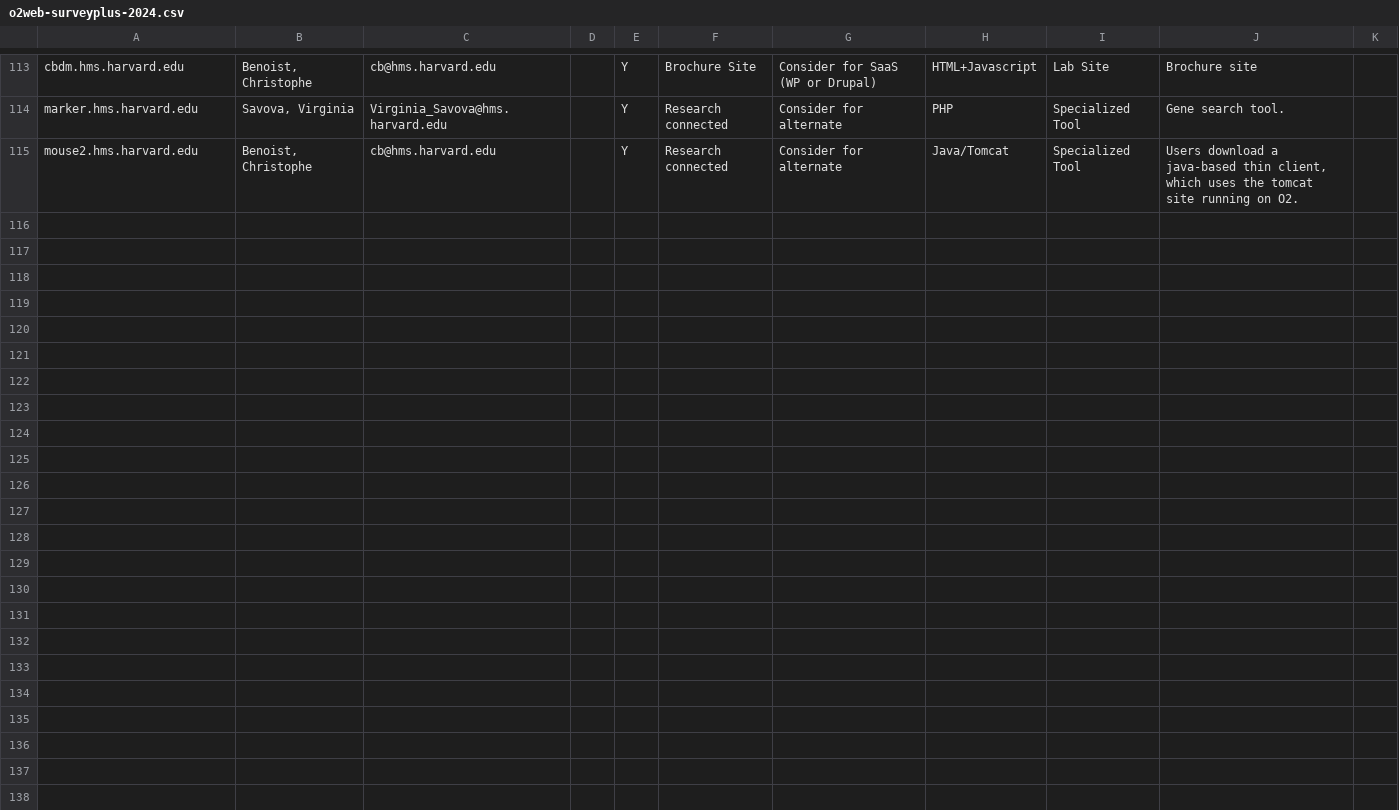
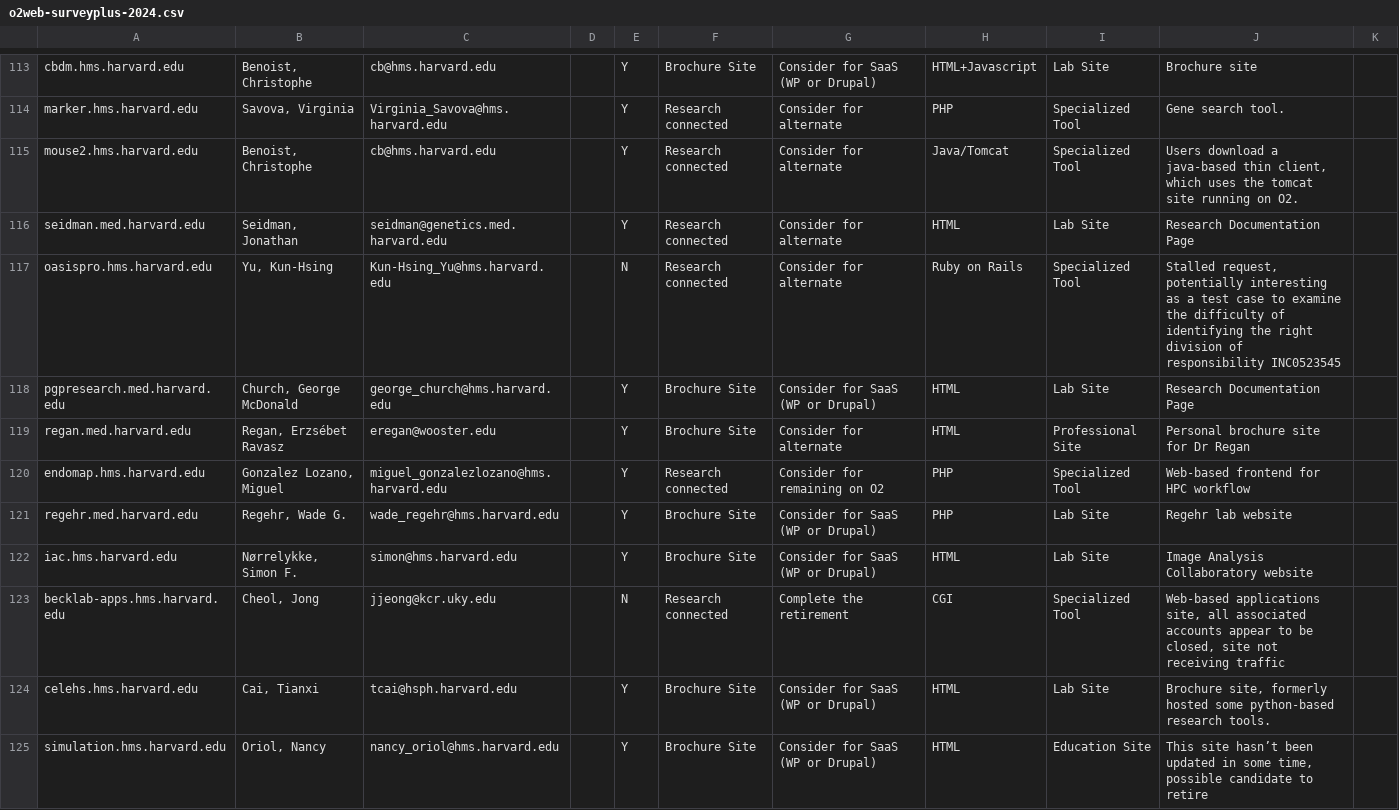
Before and after one commit to dmf24/new-web-project-2025, a CSV file: data/o2web-surveyplus-2024.csv, drawn as a sheet; only a part is shown, gaps mark what is left out; the diff names each change by its address in the sheet, - before the commit and + after, or states it on an @@ line.

Commit message:
more sites

```diff
--- a/data/o2web-surveyplus-2024.csv
+++ b/data/o2web-surveyplus-2024.csv
+row 116: seidman.med.harvard.edu | Seidman, Jonathan | seidman@genetics.med.harvard.edu |  | Y | Research connected | Consider for alternate | HTML | Lab Site | Research Documentation Page
+row 117: oasispro.hms.harvard.edu | Yu, Kun-Hsing | Kun-Hsing_Yu@hms.harvard.edu |  | N | Research connected | Consider for alternate | Ruby on Rails | Specialized Tool | Stalled request, potentially interesting as a test case to examine the difficulty of identifying the right division of responsibility INC0523545
+row 118: pgpresearch.med.harvard.edu | Church, George McDonald | george_church@hms.harvard.edu |  | Y | Brochure Site | Consider for SaaS (WP or Drupal) | HTML | Lab Site | Research Documentation Page
+row 119: regan.med.harvard.edu | Regan, Erzsébet Ravasz | eregan@wooster.edu |  | Y | Brochure Site | Consider for alternate | HTML | Professional Site | Personal brochure site for Dr Regan
+row 120: endomap.hms.harvard.edu | Gonzalez Lozano, Miguel | miguel_gonzalezlozano@hms.harvard.edu |  | Y | Research connected | Consider for remaining on O2 | PHP | Specialized Tool | Web-based frontend for HPC workflow
+row 121: regehr.med.harvard.edu | Regehr, Wade G. | wade_regehr@hms.harvard.edu |  | Y | Brochure Site | Consider for SaaS (WP or Drupal) | PHP | Lab Site | Regehr lab website
+row 122: iac.hms.harvard.edu | Nørrelykke, Simon F. | simon@hms.harvard.edu |  | Y | Brochure Site | Consider for SaaS (WP or Drupal) | HTML | Lab Site | Image Analysis Collaboratory website
+row 123: becklab-apps.hms.harvard.edu | Cheol, Jong | jjeong@kcr.uky.edu |  | N | Research connected | Complete the retirement | CGI | Specialized Tool | Web-based applications site, all associated accounts appear to be closed, site not receiving traffic
+row 124: celehs.hms.harvard.edu | Cai, Tianxi | tcai@hsph.harvard.edu |  | Y | Brochure Site | Consider for SaaS (WP or Drupal) | HTML | Lab Site | Brochure site, formerly hosted some python-based research tools.
+row 125: simulation.hms.harvard.edu | Oriol, Nancy | nancy_oriol@hms.harvard.edu |  | Y | Brochure Site | Consider for SaaS (WP or Drupal) | HTML | Education Site | This site hasn’t been updated in some time, possible candidate to retire
```
